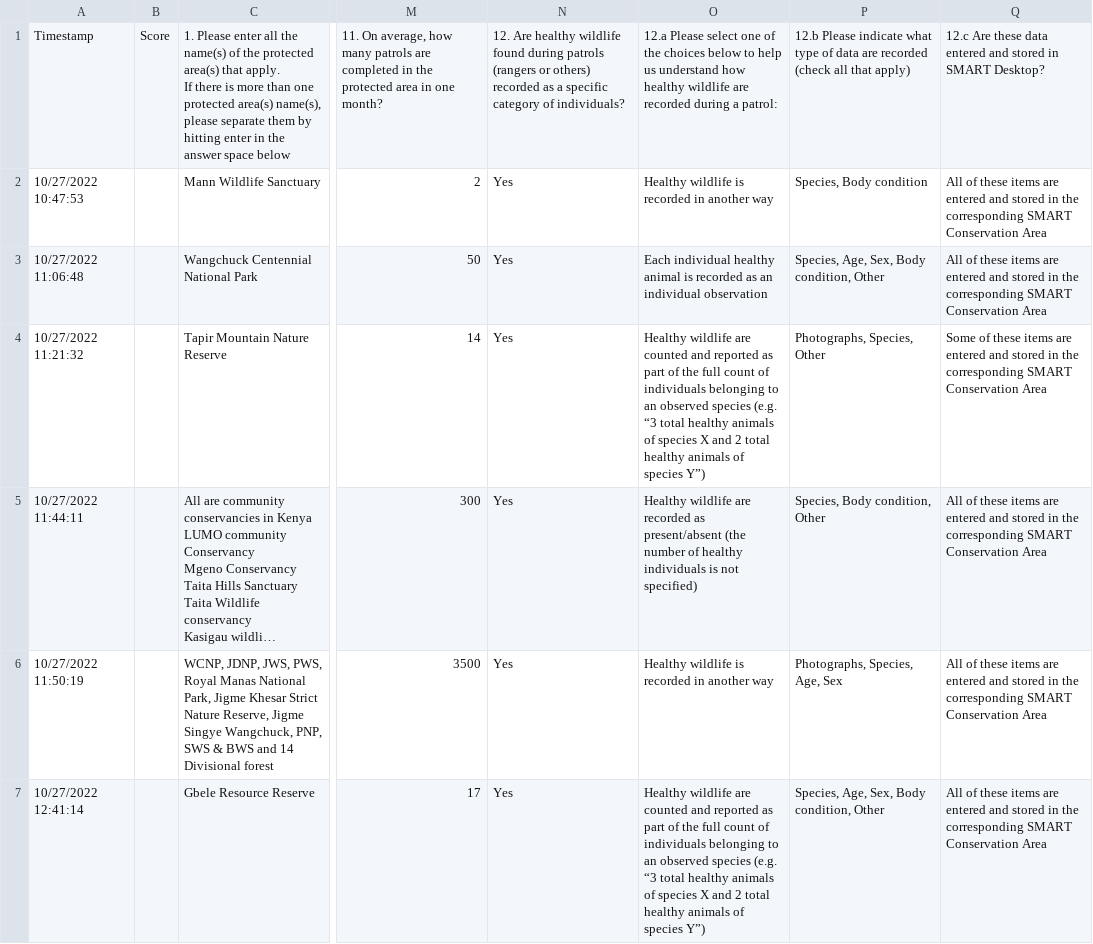
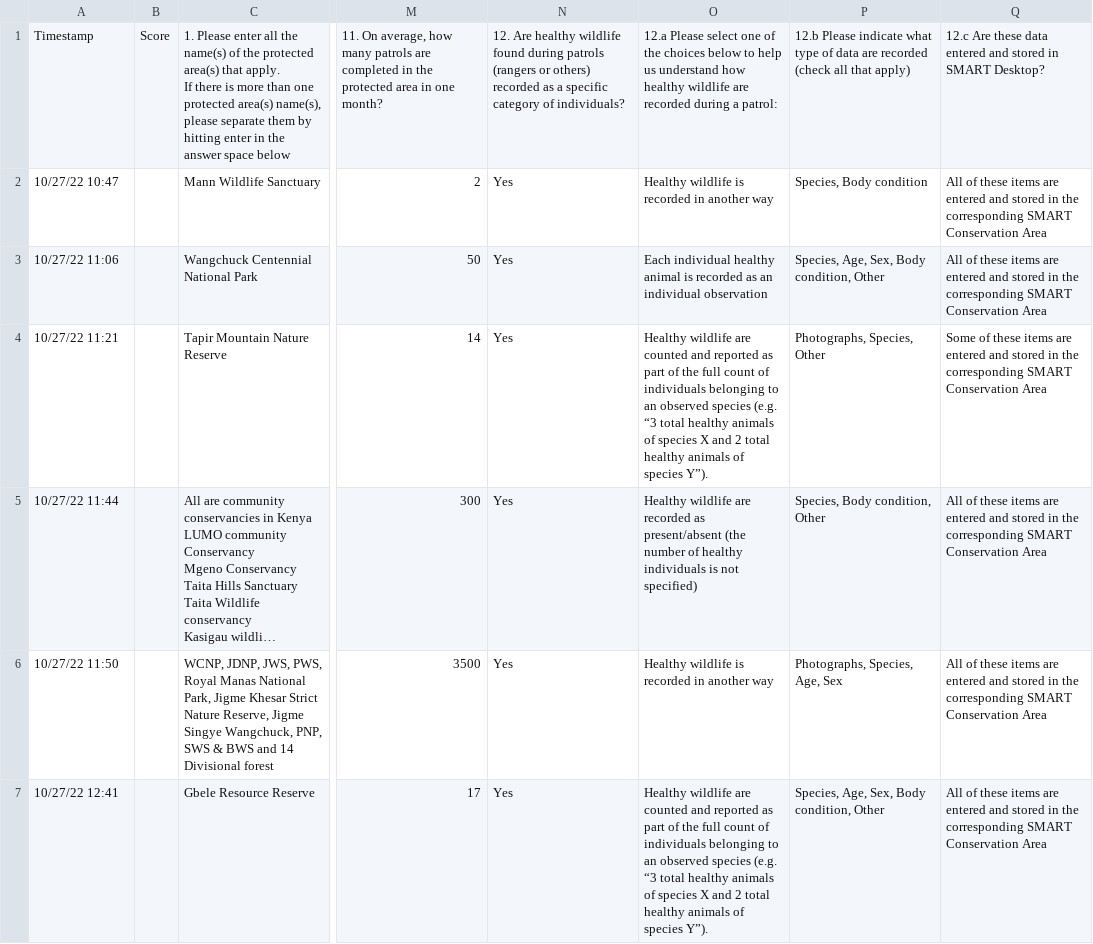
Before and after one commit to dmontecino/SMART_survey, a CSV file: data/survey_responses.csv, drawn as a sheet; only a part is shown, gaps mark what is left out; long unchanged cells end in …; the diff covers the shown part only; the diff names each change by its address in the sheet, - before the commit and + after, or states it on an @@ line.

```diff
--- a/data/survey_responses.csv
+++ b/data/survey_responses.csv
-A2: 10/27/2022 10:47:53
+A2: 10/27/22 10:47
-A3: 10/27/2022 11:06:48
+A3: 10/27/22 11:06
-A4: 10/27/2022 11:21:32
+A4: 10/27/22 11:21
-O4: …of species Y”)
+O4: …of species Y”).
-A5: 10/27/2022 11:44:11
+A5: 10/27/22 11:44
-A6: 10/27/2022 11:50:19
+A6: 10/27/22 11:50
-A7: 10/27/2022 12:41:14
+A7: 10/27/22 12:41
-O7: …of species Y”)
+O7: …of species Y”).
```
Also changed, not shown: 154 edited cells elsewhere in this file, 47 other files.
